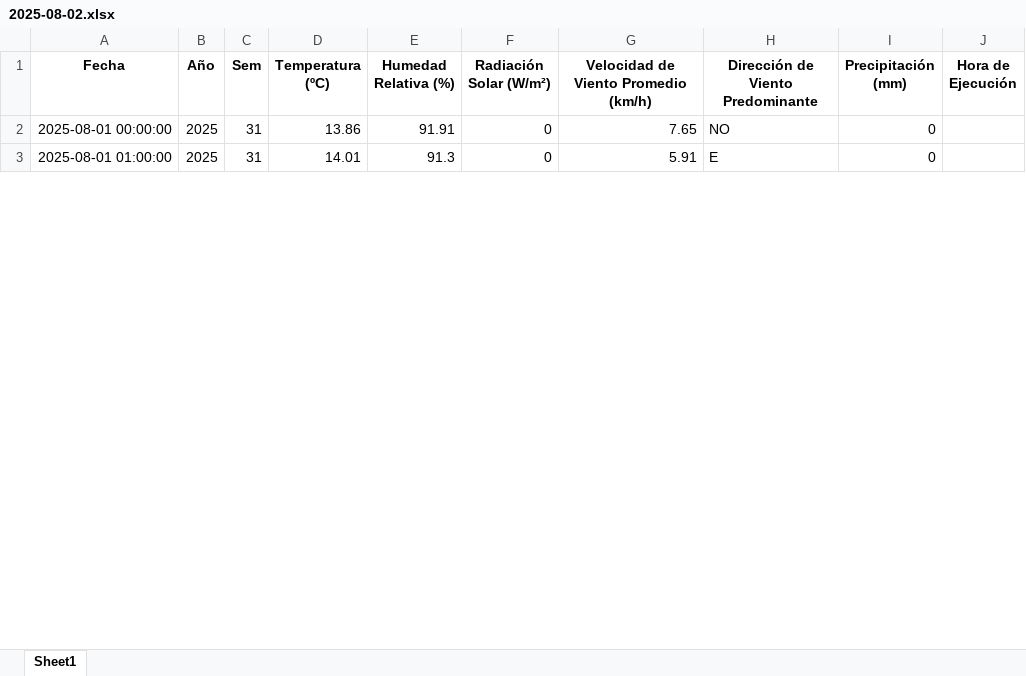
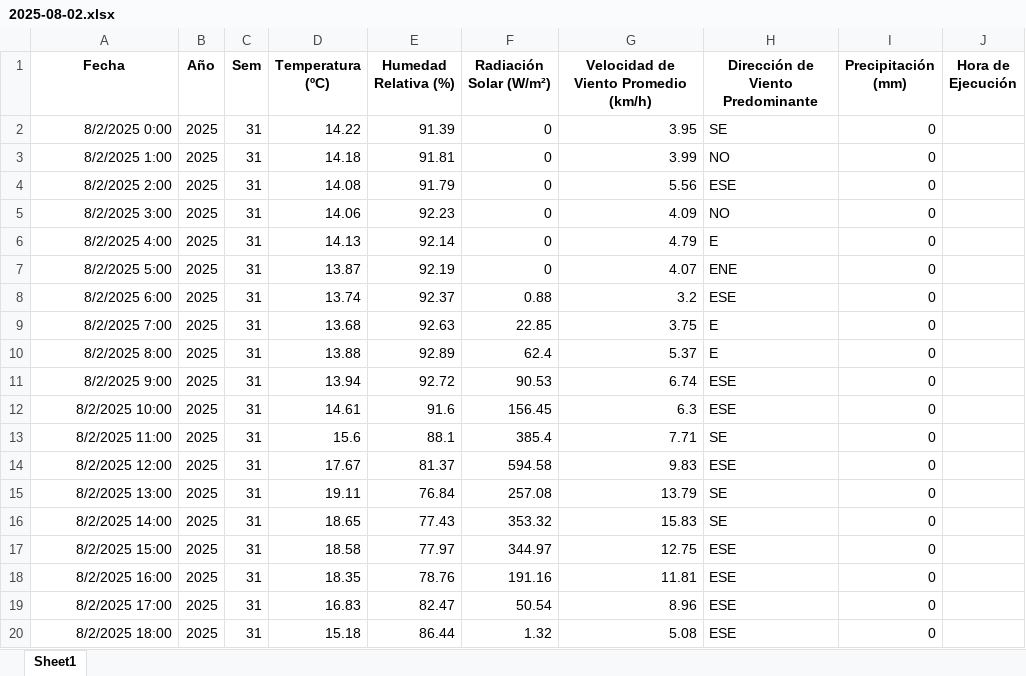
Before and after one commit to 02051994/mi-app-humedad, an Excel workbook: datos_dropcontrol/2025-08-02.xlsx, sheet Sheet1, drawn as a sheet; only a part is shown; values as stored, in another font and other column widths than the file's, no borders; addresses are those after the commit; the diff covers the shown part only; the diff names each change by its address in the sheet, - before the commit and + after, or states it on an @@ line.

```diff
--- a/datos_dropcontrol/2025-08-02.xlsx (sheet Sheet1)
+++ b/datos_dropcontrol/2025-08-02.xlsx (sheet Sheet1)
+row 2: 8/2/2025 0:00 | 2025 | 31 | 14.22 | 91.39 | 0 | 3.95 | SE | 0
-A3 (Fecha): 2025-08-01 00:00:00
+A3 (Fecha): 8/2/2025 1:00
-D3 (Temperatura (ºC)): 13.86
+D3 (Temperatura (ºC)): 14.18
-E3 (Humedad Relativa (%)): 91.91
+E3 (Humedad Relativa (%)): 91.81
-G3: 7.65
+G3: 3.99
+row 4: 8/2/2025 2:00 | 2025 | 31 | 14.08 | 91.79 | 0 | 5.56 | ESE | 0
+row 5: 8/2/2025 3:00 | 2025 | 31 | 14.06 | 92.23 | 0 | 4.09 | NO | 0
-A6 (Fecha): 2025-08-01 01:00:00
+A6 (Fecha): 8/2/2025 4:00
-D6 (Temperatura (ºC)): 14.01
+D6 (Temperatura (ºC)): 14.13
-E6 (Humedad Relativa (%)): 91.3
+E6 (Humedad Relativa (%)): 92.14
-G6: 5.91
+G6: 4.79
+row 7: 8/2/2025 5:00 | 2025 | 31 | 13.87 | 92.19 | 0 | 4.07 | ENE | 0
+row 8: 8/2/2025 6:00 | 2025 | 31 | 13.74 | 92.37 | 0.88 | 3.2 | ESE | 0
+row 9: 8/2/2025 7:00 | 2025 | 31 | 13.68 | 92.63 | 22.85 | 3.75 | E | 0
+row 10: 8/2/2025 8:00 | 2025 | 31 | 13.88 | 92.89 | 62.4 | 5.37 | E | 0
+row 11: 8/2/2025 9:00 | 2025 | 31 | 13.94 | 92.72 | 90.53 | 6.74 | ESE | 0
+row 12: 8/2/2025 10:00 | 2025 | 31 | 14.61 | 91.6 | 156.45 | 6.3 | ESE | 0
+row 13: 8/2/2025 11:00 | 2025 | 31 | 15.6 | 88.1 | 385.4 | 7.71 | SE | 0
+row 14: 8/2/2025 12:00 | 2025 | 31 | 17.67 | 81.37 | 594.58 | 9.83 | ESE | 0
+row 15: 8/2/2025 13:00 | 2025 | 31 | 19.11 | 76.84 | 257.08 | 13.79 | SE | 0
+row 16: 8/2/2025 14:00 | 2025 | 31 | 18.65 | 77.43 | 353.32 | 15.83 | SE | 0
+row 17: 8/2/2025 15:00 | 2025 | 31 | 18.58 | 77.97 | 344.97 | 12.75 | ESE | 0
+row 18: 8/2/2025 16:00 | 2025 | 31 | 18.35 | 78.76 | 191.16 | 11.81 | ESE | 0
+row 19: 8/2/2025 17:00 | 2025 | 31 | 16.83 | 82.47 | 50.54 | 8.96 | ESE | 0
+row 20: 8/2/2025 18:00 | 2025 | 31 | 15.18 | 86.44 | 1.32 | 5.08 | ESE | 0
```
Also changed, not shown: 2 added rows, 12 removed rows and 12 edited cells elsewhere in this sheet, datos_dropcontrol/2025-08-04.xlsx, estacion_metereologica.xlsx, 2 other files.
